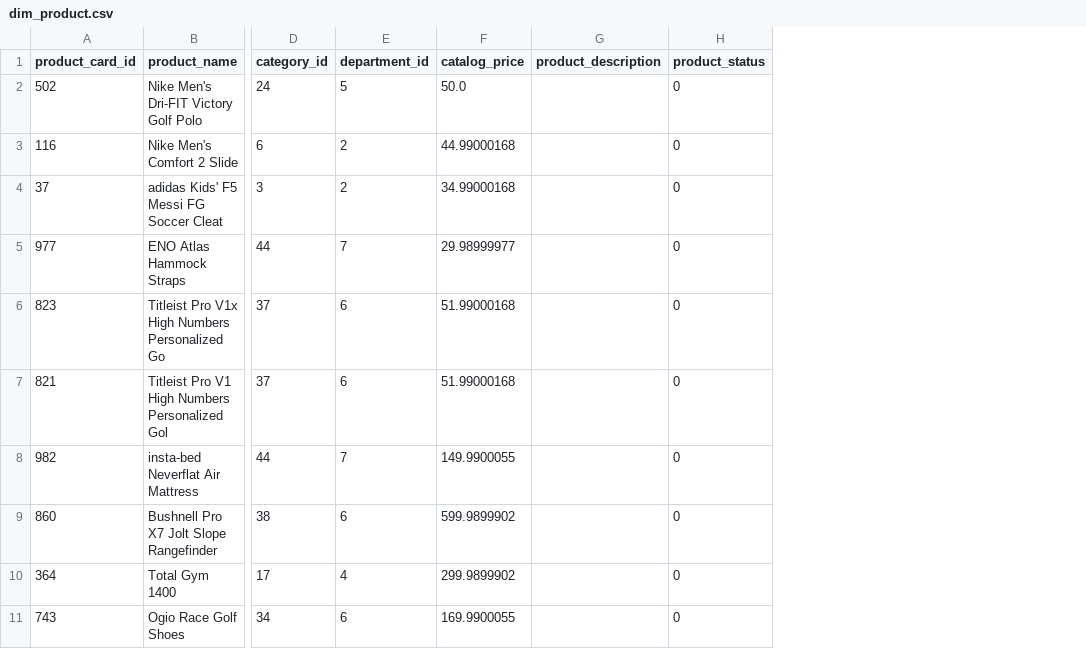
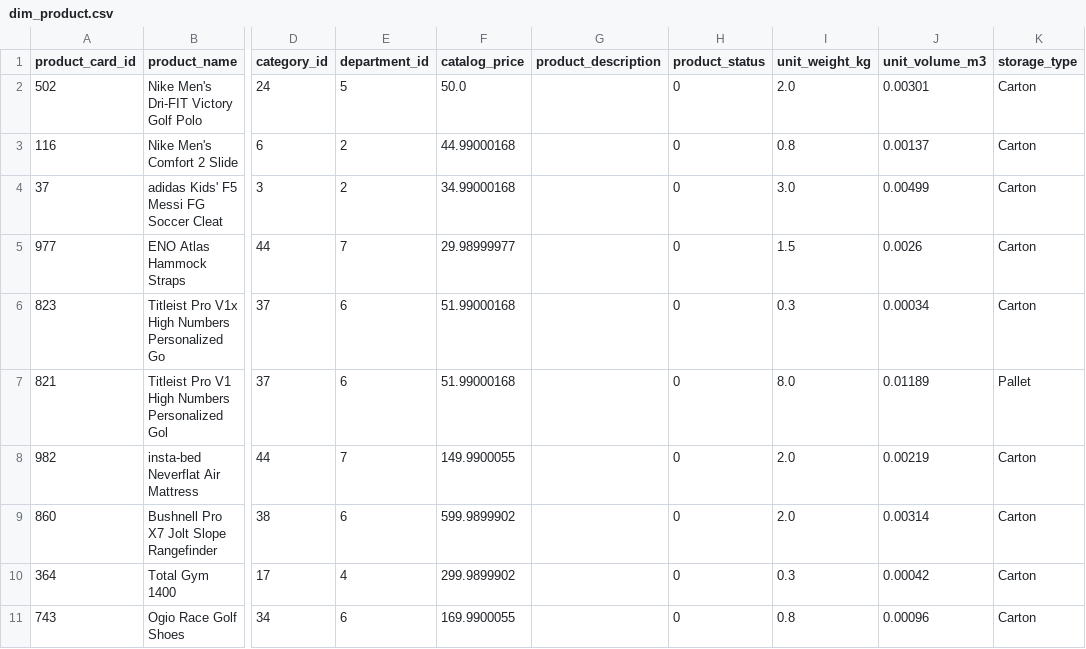
Before and after one commit to hemgandhi13/commercial-fulfilment-analytics, a CSV file: data/databricks_gold_export/dim_product.csv, drawn as a sheet; only a part is shown, gaps mark what is left out; the diff names each change by its address in the sheet, - before the commit and + after, or states it on an @@ line.

Commit message:
feat(gold): enterprise schema remediation for v2 commercial upgrade
Diagnostic audit against 5 validation criteria (all 180,519 rows).

Section 1 - all PASS (row counts, PK uniqueness, 12 FK paths zero
orphans, RLS markets, null handling).

Section 2 - CTS/ABC columns mocked (FMCG benchmarks):
  - dim_product: unit_weight_kg, unit_volume_m3, storage_type
  - fact_fulfilment: delivery_type, base_freight_cost, fuel_surcharge
    (8% rate), warehouse_handling_fee, sla_target_days, sla_penalty_pct_per_day

Section 3 - DIFOT/Revenue-at-Risk columns added:
  - fact_fulfilment: order_date, ship_date, expected_delivery_date,
    actual_delivery_date (null for open pipeline), pipeline_status
  - Chronological integrity PASS, ship-date orphan PASS

Section 4 - Trade spend/rebate:
  - fact_sales: is_promotional flag (~25% of orders, order-consistent)
  - NEW: dim_contract_terms.csv (9 tiers: Bronze/Silver/Gold x 3 segments)
    with rebate_pct, payment_terms_days, sla_service_level_target_pct

Section 5 - Waterfall/What-If baselines on fact_sales:
  - gross_revenue, base_fuel_cost, cost_to_serve_amount, net_margin
  - Waterfall bridge continuity PASS (gross - discount = net_sales)
  - 47 rows flagged where logistics_cost > gross_sales (DAX commentary)
  - 23.1% rows negative net_margin (CTS > profit, isolate in DAX)

Script: data-pipeline/02_gold_schema_remediation.py

```diff
--- a/data/databricks_gold_export/dim_product.csv
+++ b/data/databricks_gold_export/dim_product.csv
+column I (unit_weight_kg), rows 2-11: 2.0 | 0.8 | 3.0 | 1.5 | 0.3 | 8.0 | 2.0 | 2.0 | 0.3 | 0.8
+column J (unit_volume_m3), rows 2-11: 0.00301 | 0.00137 | 0.00499 | 0.0026 | 0.00034 | 0.01189 | 0.00219 | 0.00314 | 0.00042 | 0.00096
+column K (storage_type), rows 2-11: Carton | Carton | Carton | Carton | Carton | Pallet | Carton | Carton | Carton | Carton
```
Also changed, not shown: 2 other files.
